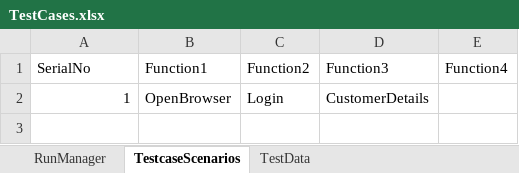
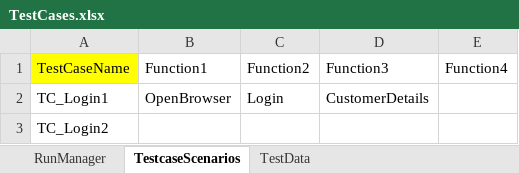
Before and after one commit to Neha0909/DemoProject, an Excel workbook: TestCases/TestCases.xlsx, sheet TestcaseScenarios, drawn as a sheet; values as stored, in another font and other column widths than the file's, no borders; the diff names each change by its address in the sheet, - before the commit and + after, or states it on an @@ line.

```diff
--- a/TestCases/TestCases.xlsx (sheet TestcaseScenarios)
+++ b/TestCases/TestCases.xlsx (sheet TestcaseScenarios)
-A1: SerialNo
+A1: TestCaseName
-A1 fill: none
+A1 fill: #FFFF00
-A2: 1
+A2: TC_Login1
+row 3: TC_Login2
```
Also changed, not shown: sheet RunManager, 2 other files.
